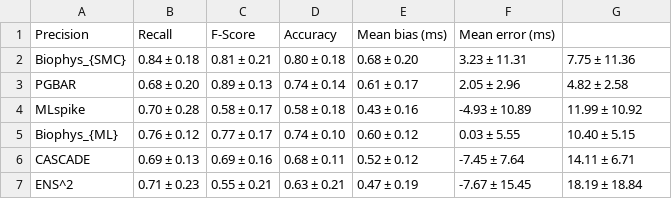
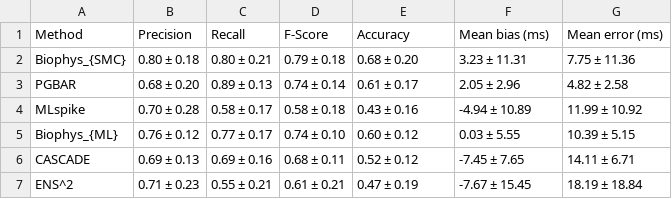
Before and after one commit to gerardjb/Figshare_NM_GCaMP, a CSV file: Table1/table1_precision_recall_fscore.csv, drawn as a sheet.

Commit message:
Automated table 1 value populating

```diff
--- a/Table1/table1_precision_recall_fscore.csv
+++ b/Table1/table1_precision_recall_fscore.csv
@@ -1,7 +1,7 @@
-Precision,Recall,F-Score,Accuracy,Mean bias (ms),Mean error (ms)
-Biophys_{SMC},0.84 ± 0.18,0.81 ± 0.21,0.80 ± 0.18,0.68 ± 0.20,3.23 ± 11.31,7.75 ± 11.36
+Method,Precision,Recall,F-Score,Accuracy,Mean bias (ms),Mean error (ms)
+Biophys_{SMC},0.80 ± 0.18,0.80 ± 0.21,0.79 ± 0.18,0.68 ± 0.20,3.23 ± 11.31,7.75 ± 11.36
 PGBAR,0.68 ± 0.20,0.89 ± 0.13,0.74 ± 0.14,0.61 ± 0.17,2.05 ± 2.96,4.82 ± 2.58
-MLspike,0.70 ± 0.28,0.58 ± 0.17,0.58 ± 0.18,0.43 ± 0.16,-4.93 ± 10.89,11.99 ± 10.92
-Biophys_{ML},0.76 ± 0.12,0.77 ± 0.17,0.74 ± 0.10,0.60 ± 0.12,0.03 ± 5.55,10.40 ± 5.15
-CASCADE,0.69 ± 0.13,0.69 ± 0.16,0.68 ± 0.11,0.52 ± 0.12,-7.45 ± 7.64,14.11 ± 6.71
-ENS^2,0.71 ± 0.23,0.55 ± 0.21,0.63 ± 0.21,0.47 ± 0.19,-7.67 ± 15.45,18.19 ± 18.84
+MLspike,0.70 ± 0.28,0.58 ± 0.17,0.58 ± 0.18,0.43 ± 0.16,-4.94 ± 10.89,11.99 ± 10.92
+Biophys_{ML},0.76 ± 0.12,0.77 ± 0.17,0.74 ± 0.10,0.60 ± 0.12,0.03 ± 5.55,10.39 ± 5.15
+CASCADE,0.69 ± 0.13,0.69 ± 0.16,0.68 ± 0.11,0.52 ± 0.12,-7.45 ± 7.65,14.11 ± 6.71
+ENS^2,0.71 ± 0.23,0.55 ± 0.21,0.61 ± 0.21,0.47 ± 0.19,-7.67 ± 15.45,18.19 ± 18.84
```
Also changed, not shown: 3 other files.
